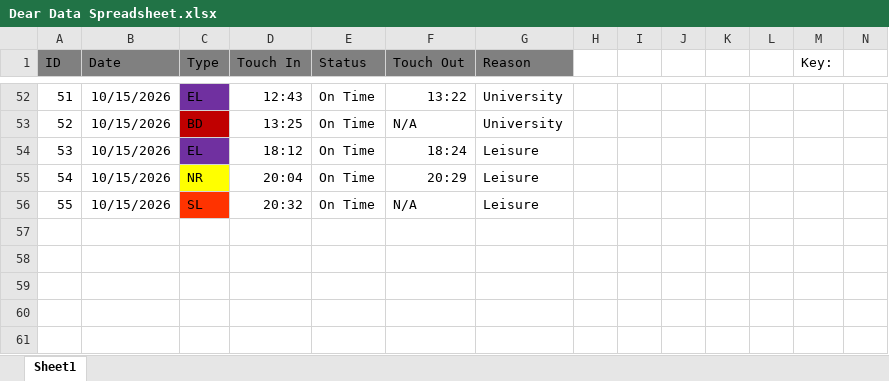
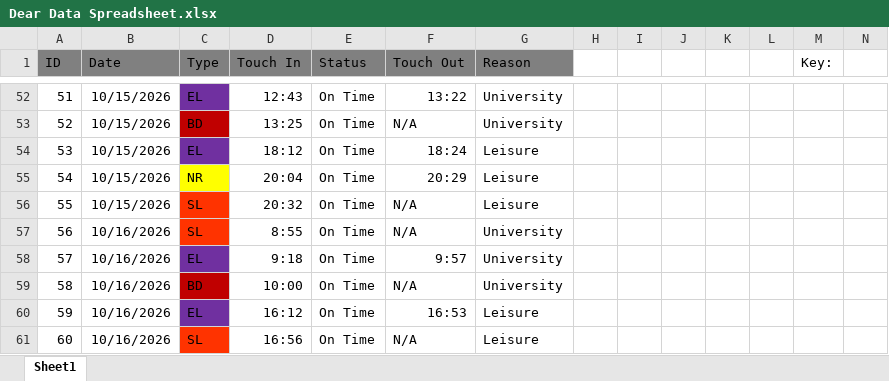
Before and after one commit to NiceABCDlockedin/Dear-Data-100-Portfolio, an Excel workbook: Dear Data Spreadsheet.xlsx, sheet Sheet1, drawn as a sheet; only a part is shown, gaps mark what is left out; values as stored, in another font and other column widths than the file's, no borders; rows hold the shown columns only; the diff names each change by its address in the sheet, - before the commit and + after, or states it on an @@ line.

Commit message:
Added all journeys for 16/10/2026 and will begin working on my Processing sketch by tommorow evening.

```diff
--- a/Dear Data Spreadsheet.xlsx (sheet Sheet1)
+++ b/Dear Data Spreadsheet.xlsx (sheet Sheet1)
+row 57: 56 | 10/16/2026 | SL | 8:55 | On Time | N/A | University
+row 58: 57 | 10/16/2026 | EL | 9:18 | On Time | 9:57 | University
+row 59: 58 | 10/16/2026 | BD | 10:00 | On Time | N/A | University
+row 60: 59 | 10/16/2026 | EL | 16:12 | On Time | 16:53 | Leisure
+row 61: 60 | 10/16/2026 | SL | 16:56 | On Time | N/A | Leisure
```
